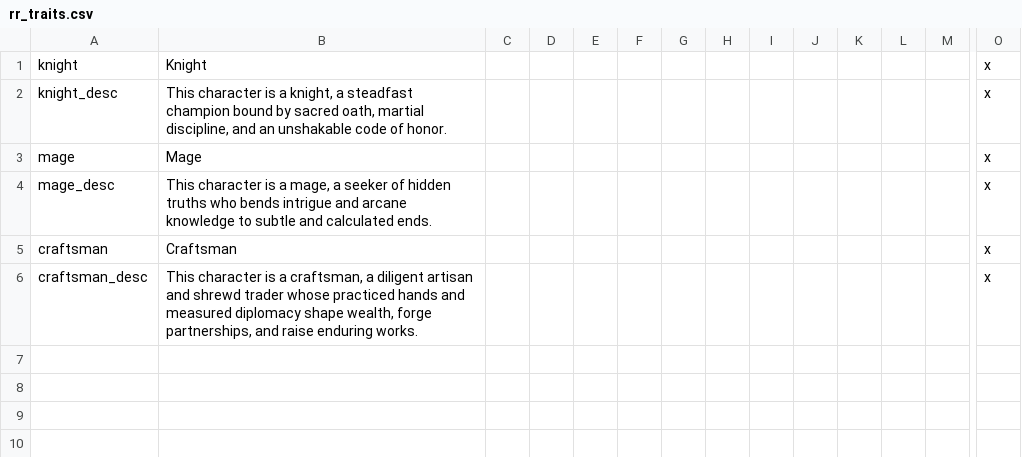
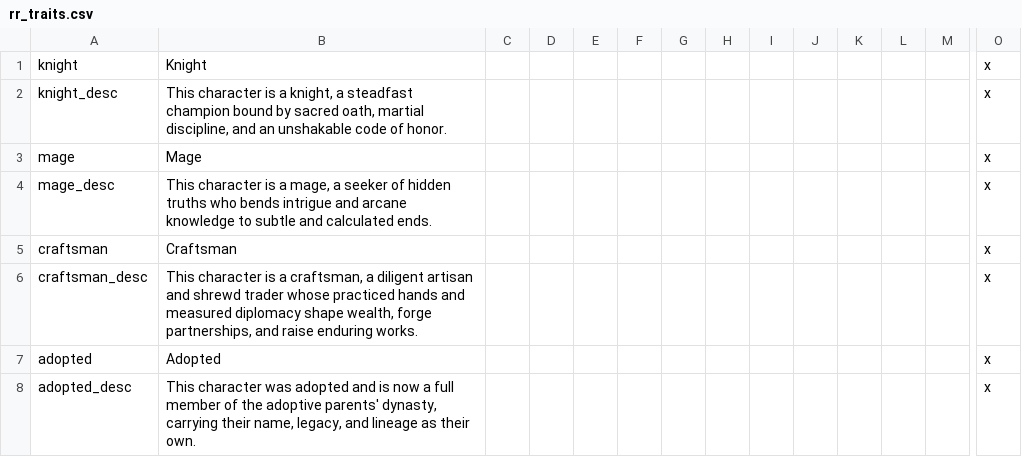
Before and after one commit to Federico-CM/ck2_mod, a CSV file: regalia_reborn/localisation/rr_traits.csv, drawn as a sheet; only a part is shown, gaps mark what is left out; rows hold the shown columns only; the diff names each change by its address in the sheet, - before the commit and + after, or states it on an @@ line.

Commit message:
Added an adopted trait and the genealogy of the mecatl family

```diff
--- a/regalia_reborn/localisation/rr_traits.csv
+++ b/regalia_reborn/localisation/rr_traits.csv
+row 7: adopted | Adopted |  |  |  |  |  |  |  |  |  |  |  | x
+row 8: adopted_desc | This character was adopted and is now a full member of the adoptive parents' dynasty, carrying their name, legacy, and lineage as their own. |  |  |  |  |  |  |  |  |  |  |  | x
```
Also changed, not shown: 5 other files.
